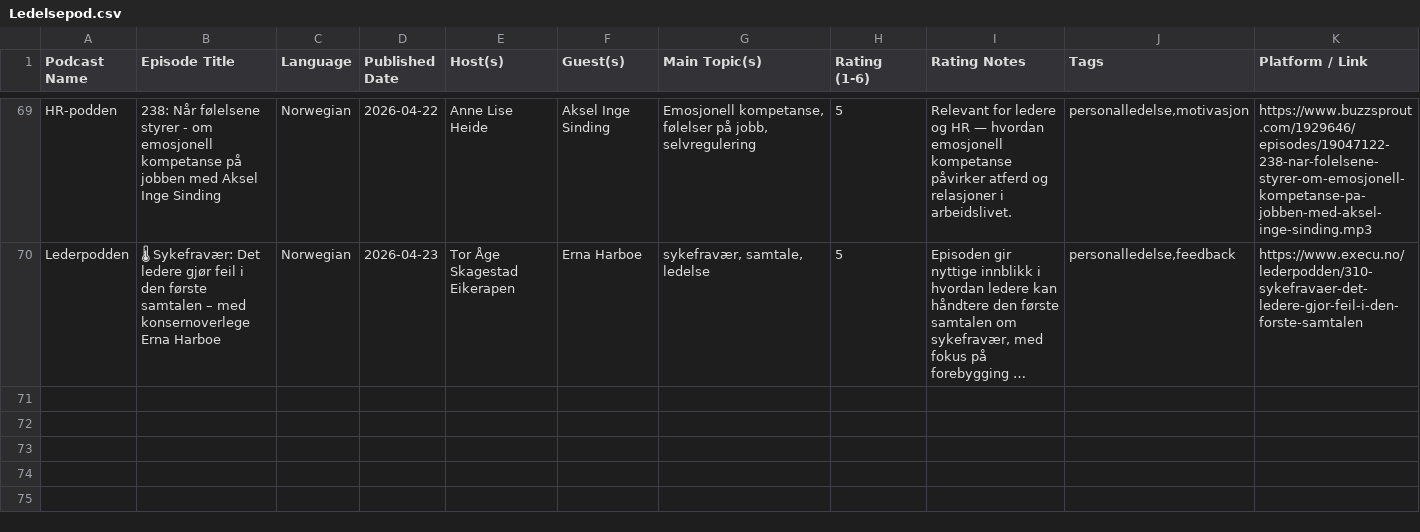
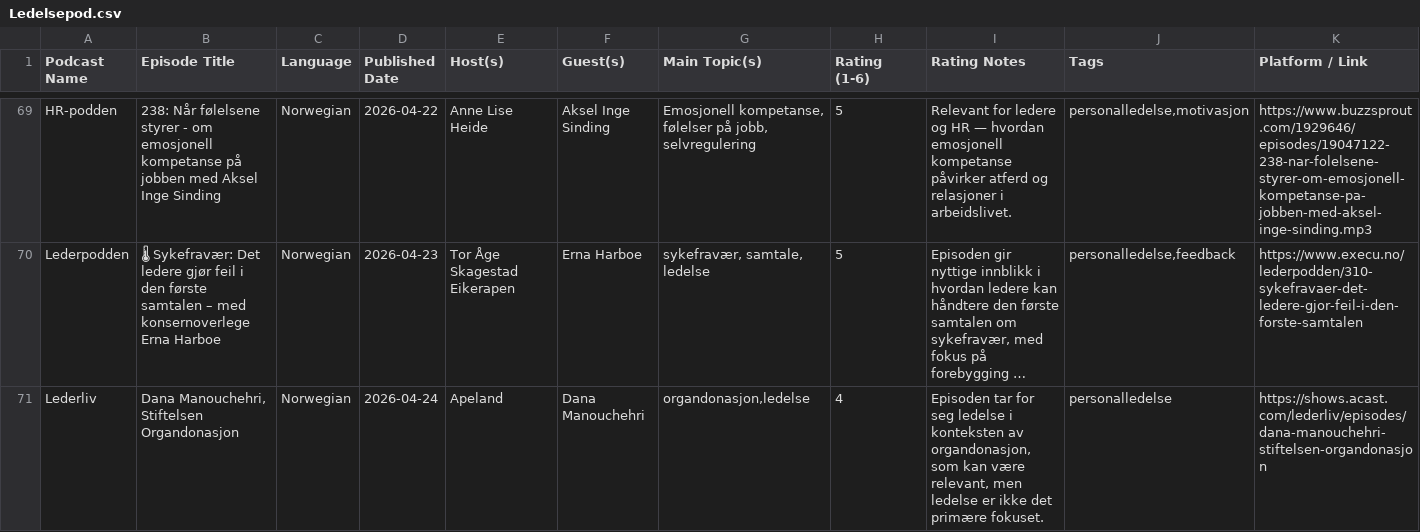
Before and after one commit to cathrinei/LedelsespodClaude, a CSV file: Ledelsepod.csv, drawn as a sheet; only a part is shown, gaps mark what is left out; long unchanged cells end in …; the diff names each change by its address in the sheet, - before the commit and + after, or states it on an @@ line.

```diff
--- a/Ledelsepod.csv
+++ b/Ledelsepod.csv
+row 71: Lederliv | Dana Manouchehri, Stiftelsen Organdonasjon | Norwegian | 2026-04-24 | Apeland | Dana Manouchehri | organdonasjon,ledelse | 4 | Episoden tar for seg ledelse i konteksten av organdonasjon, som kan være relevant, men ledelse er ikke det primære fokuset. | personalledelse | https://shows.acast.com/lederliv/episodes/dana-manouchehri-stiftelsen-organdonasjon
```
Also changed, not shown: 1 other file.
